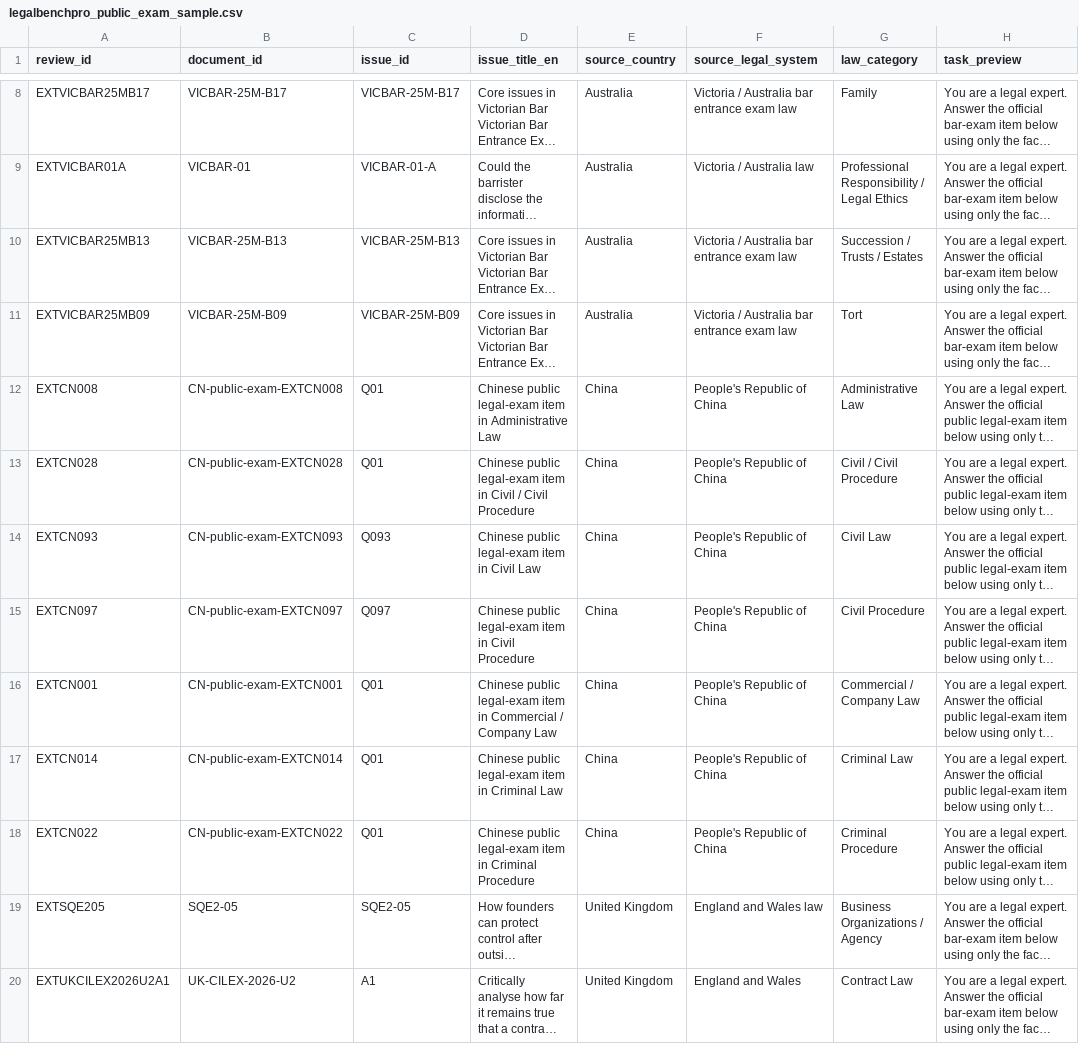
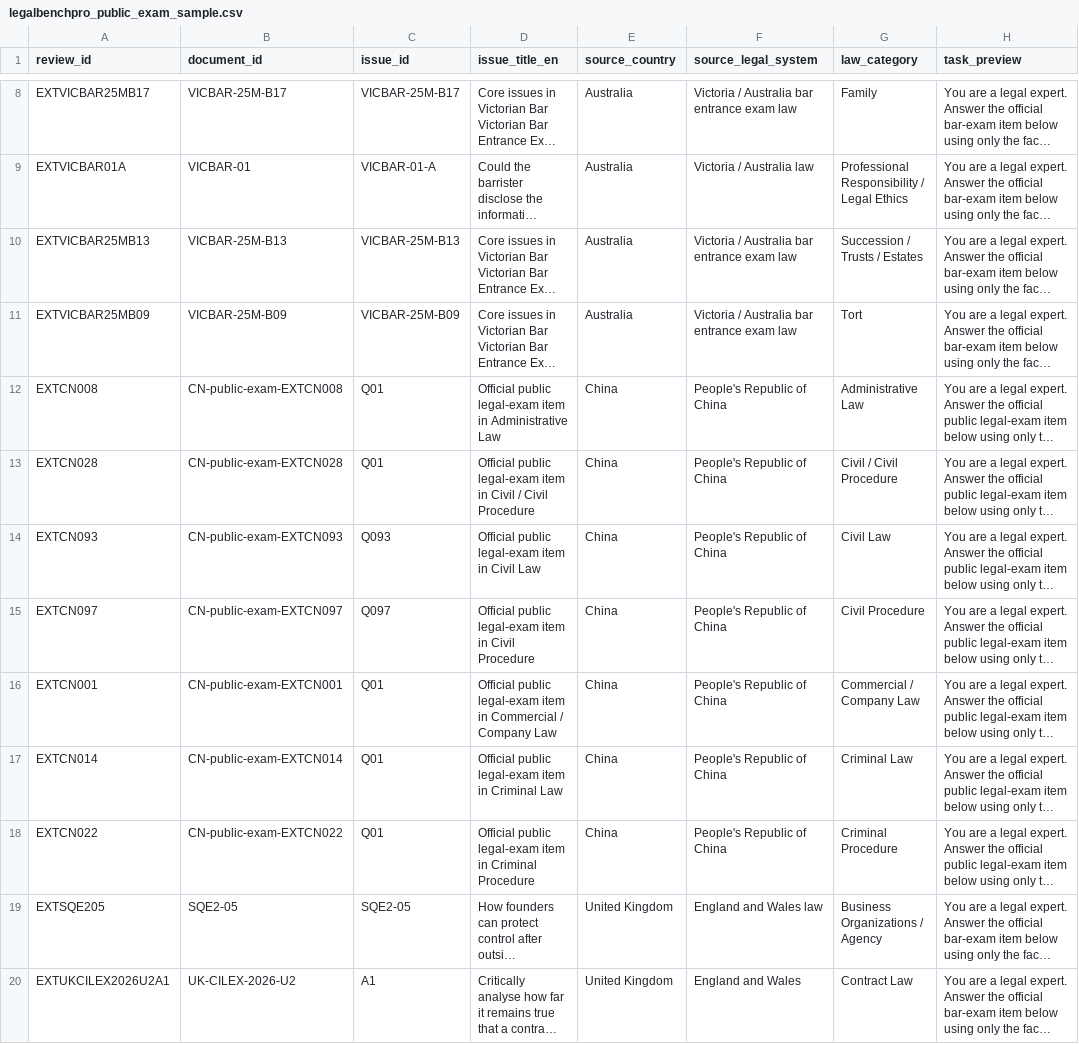
Before and after one commit to EternWang/legalbenchpro, a CSV file: data/sample/legalbenchpro_public_exam_sample.csv, drawn as a sheet; only a part is shown, gaps mark what is left out; long unchanged cells end in …; the diff names each change by its address in the sheet, - before the commit and + after, or states it on an @@ line.

Commit message:
Polish public exam preview labels

```diff
--- a/data/sample/legalbenchpro_public_exam_sample.csv
+++ b/data/sample/legalbenchpro_public_exam_sample.csv
-D12 (issue_title_en): Chinese public legal-exam…
+D12 (issue_title_en): Official public legal-exam…
-D13 (issue_title_en): Chinese public legal-exam…
+D13 (issue_title_en): Official public legal-exam…
-D14 (issue_title_en): Chinese public legal-exam item in Civil Law
+D14 (issue_title_en): Official public legal-exam item in Civil Law
-D15 (issue_title_en): Chinese public legal-exam…
+D15 (issue_title_en): Official public legal-exam…
-D16 (issue_title_en): Chinese public legal-exam…
+D16 (issue_title_en): Official public legal-exam…
-D17 (issue_title_en): Chinese public legal-exam…
+D17 (issue_title_en): Official public legal-exam…
-D18 (issue_title_en): Chinese public legal-exam…
+D18 (issue_title_en): Official public legal-exam…
```
Also changed, not shown: 2 other files.
